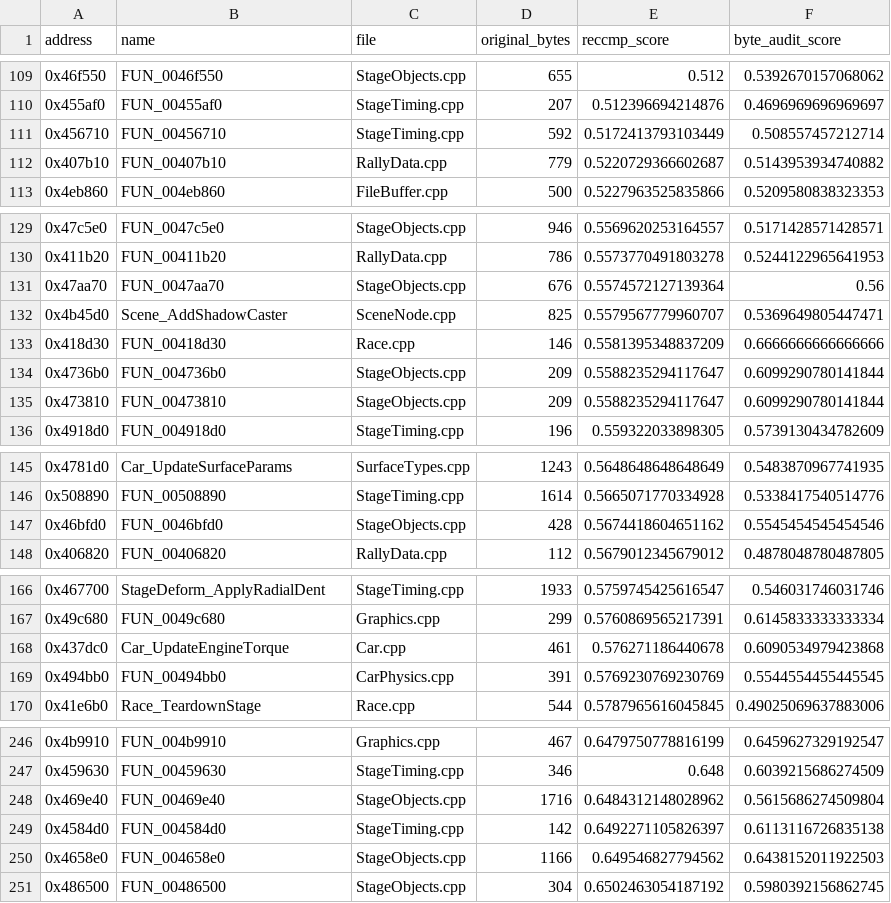
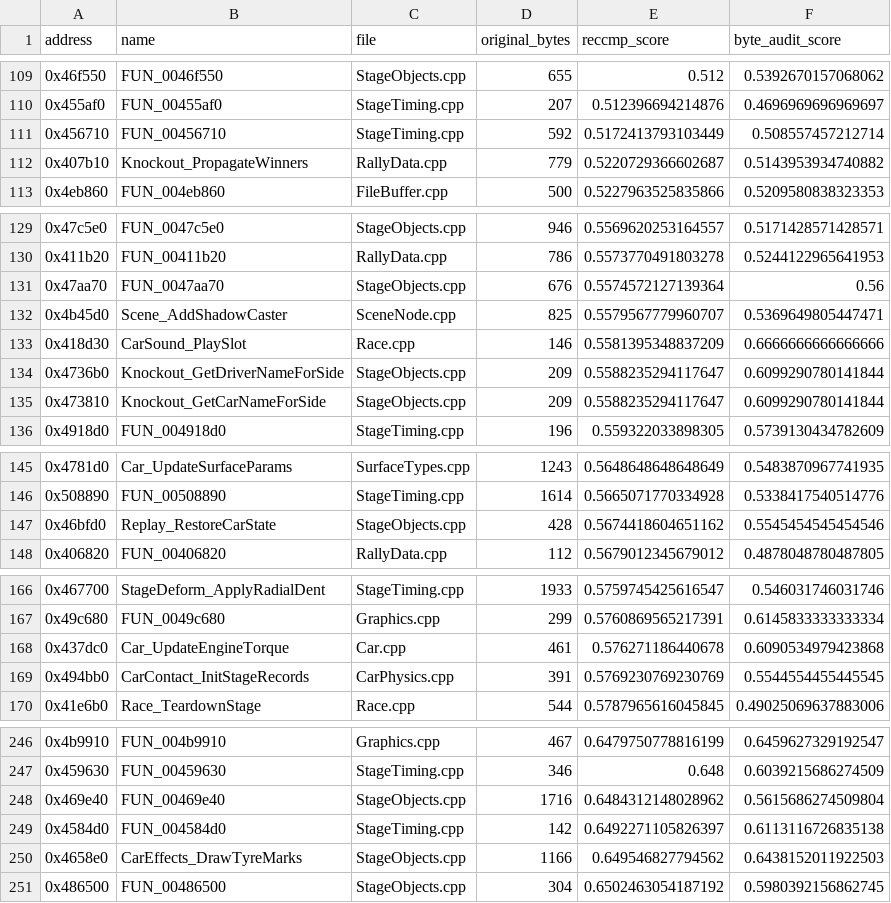
Before and after one commit to pablocpas/CMR2Decomp, a TSV file: CMR2PROGRESS/nonmatching.tsv, drawn as a sheet; only a part is shown, gaps mark what is left out; the diff covers the shown part only.

Commit message:
Name 58 gameplay functions while preserving matching

```diff
--- a/CMR2PROGRESS/nonmatching.tsv
+++ b/CMR2PROGRESS/nonmatching.tsv
@@ -111,3 +111,3 @@ address	name	file	original_bytes	reccmp_score	byte_audit_score
 0x456710	FUN_00456710	StageTiming.cpp	592	0.5172413793103449	0.508557457212714
-0x407b10	FUN_00407b10	RallyData.cpp	779	0.5220729366602687	0.5143953934740882
+0x407b10	Knockout_PropagateWinners	RallyData.cpp	779	0.5220729366602687	0.5143953934740882
 0x4eb860	FUN_004eb860	FileBuffer.cpp	500	0.5227963525835866	0.5209580838323353
@@ -132,5 +132,5 @@ address	name	file	original_bytes	reccmp_score	byte_audit_score
 0x4b45d0	Scene_AddShadowCaster	SceneNode.cpp	825	0.5579567779960707	0.5369649805447471
-0x418d30	FUN_00418d30	Race.cpp	146	0.5581395348837209	0.6666666666666666
-0x4736b0	FUN_004736b0	StageObjects.cpp	209	0.5588235294117647	0.6099290780141844
-0x473810	FUN_00473810	StageObjects.cpp	209	0.5588235294117647	0.6099290780141844
+0x418d30	CarSound_PlaySlot	Race.cpp	146	0.5581395348837209	0.6666666666666666
+0x4736b0	Knockout_GetDriverNameForSide	StageObjects.cpp	209	0.5588235294117647	0.6099290780141844
+0x473810	Knockout_GetCarNameForSide	StageObjects.cpp	209	0.5588235294117647	0.6099290780141844
 0x4918d0	FUN_004918d0	StageTiming.cpp	196	0.559322033898305	0.5739130434782609
@@ -146,3 +146,3 @@ address	name	file	original_bytes	reccmp_score	byte_audit_score
 0x508890	FUN_00508890	StageTiming.cpp	1614	0.5665071770334928	0.5338417540514776
-0x46bfd0	FUN_0046bfd0	StageObjects.cpp	428	0.5674418604651162	0.5545454545454546
+0x46bfd0	Replay_RestoreCarState	StageObjects.cpp	428	0.5674418604651162	0.5545454545454546
 0x406820	FUN_00406820	RallyData.cpp	112	0.5679012345679012	0.4878048780487805
@@ -168,3 +168,3 @@ address	name	file	original_bytes	reccmp_score	byte_audit_score
 0x437dc0	Car_UpdateEngineTorque	Car.cpp	461	0.576271186440678	0.6090534979423868
-0x494bb0	FUN_00494bb0	CarPhysics.cpp	391	0.5769230769230769	0.5544554455445545
+0x494bb0	CarContact_InitStageRecords	CarPhysics.cpp	391	0.5769230769230769	0.5544554455445545
 0x41e6b0	Race_TeardownStage	Race.cpp	544	0.5787965616045845	0.49025069637883006
@@ -249,3 +249,3 @@ address	name	file	original_bytes	reccmp_score	byte_audit_score
 0x4584d0	FUN_004584d0	StageTiming.cpp	142	0.6492271105826397	0.6113116726835138
-0x4658e0	FUN_004658e0	StageObjects.cpp	1166	0.649546827794562	0.6438152011922503
+0x4658e0	CarEffects_DrawTyreMarks	StageObjects.cpp	1166	0.649546827794562	0.6438152011922503
 0x486500	FUN_00486500	StageObjects.cpp	304	0.6502463054187192	0.5980392156862745
```
Also changed, not shown: 7 edited cells elsewhere in this file, 19 other files.
